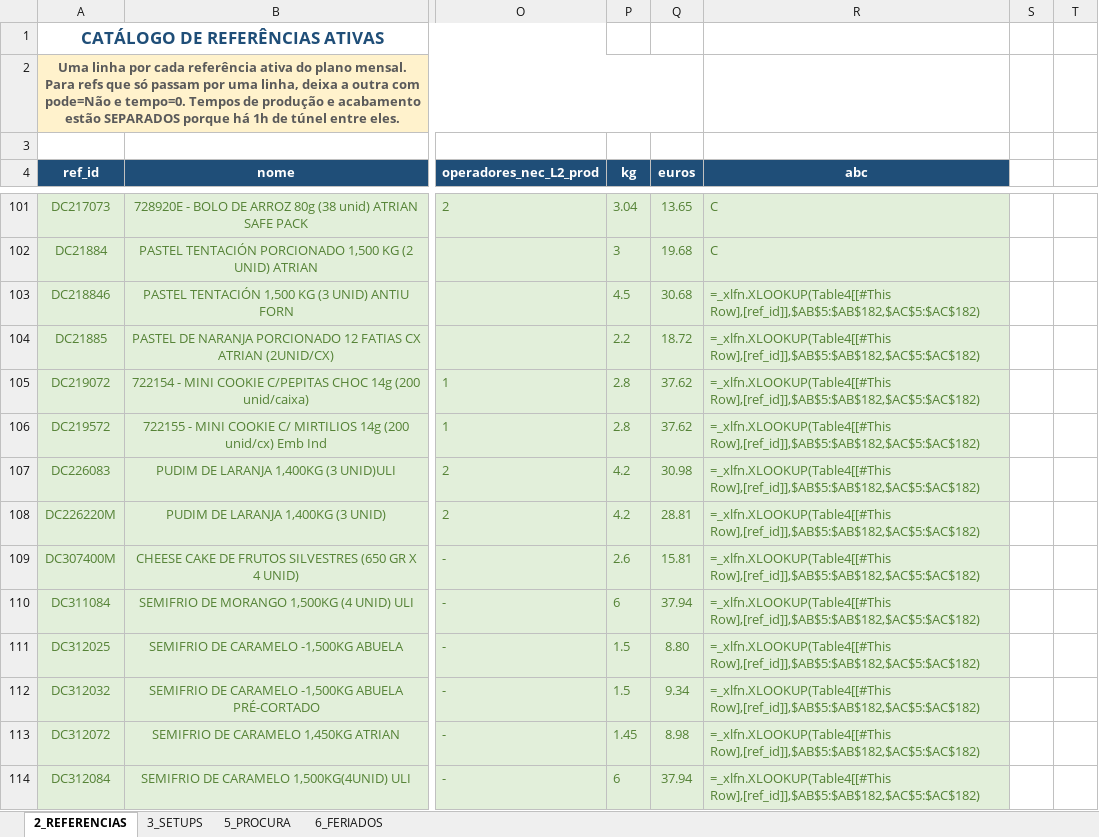
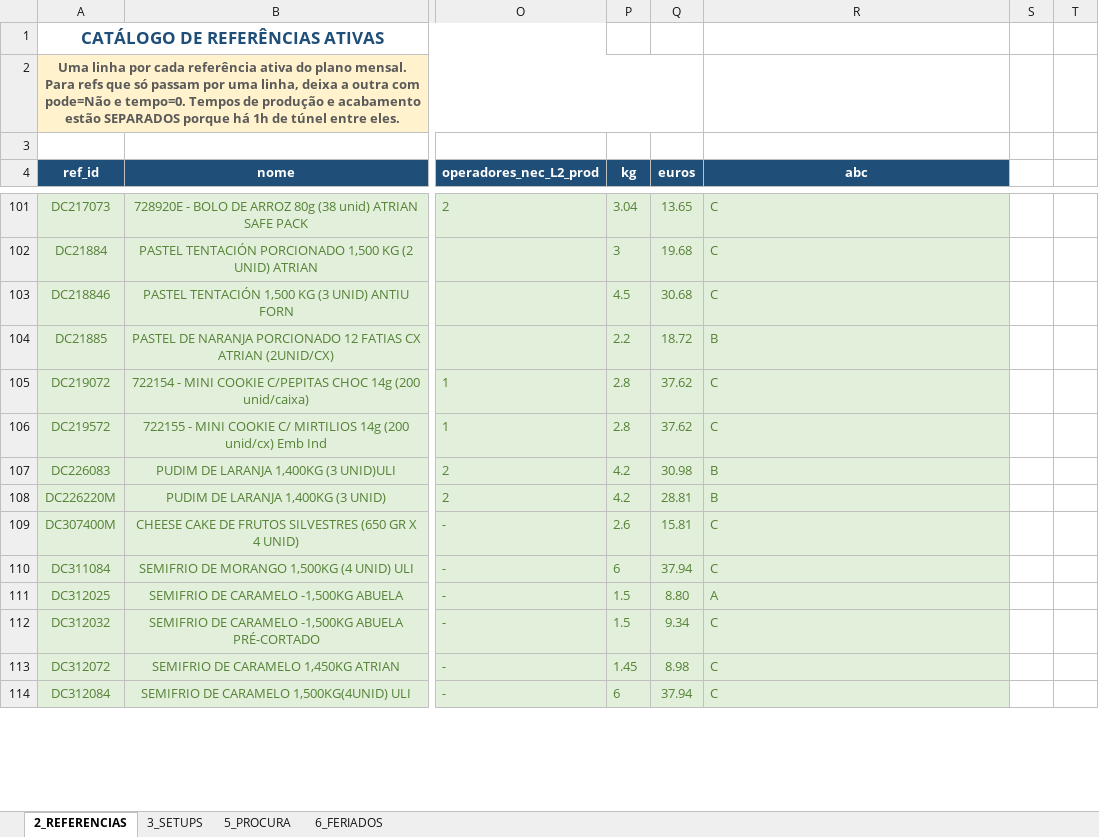
Before and after one commit to MarianaPrimor/tese, an Excel workbook: Inputs_August.xlsx, sheet 2_REFERENCIAS, drawn as a sheet; only a part is shown, gaps mark what is left out; values as stored, in another font and other column widths than the file's, no borders; formulas without a stored value are shown as written; conditional formats and table styles not drawn; the diff covers the shown part only; the diff names each change by its address in the sheet, - before the commit and + after, or states it on an @@ line.

```diff
--- a/Inputs_August.xlsx (sheet 2_REFERENCIAS)
+++ b/Inputs_August.xlsx (sheet 2_REFERENCIAS)
-R103 (abc): =_xlfn.XLOOKUP(Table4[[#This Row],[ref_id]],$AB$5:$AB$182,$AC$5:$AC$182)
+R103 (abc): C
-R104 (abc): =_xlfn.XLOOKUP(Table4[[#This Row],[ref_id]],$AB$5:$AB$182,$AC$5:$AC$182)
+R104 (abc): B
-R105:R106 (abc): =_xlfn.XLOOKUP(Table4[[#This Row],[ref_id]],$AB$5:$AB$182,$AC$5:$AC$182)
+R105:R106 (abc): C
-R107:R108 (abc): =_xlfn.XLOOKUP(Table4[[#This Row],[ref_id]],$AB$5:$AB$182,$AC$5:$AC$182)
+R107:R108 (abc): B
-R109:R110 (abc): =_xlfn.XLOOKUP(Table4[[#This Row],[ref_id]],$AB$5:$AB$182,$AC$5:$AC$182)
+R109:R110 (abc): C
-R111 (abc): =_xlfn.XLOOKUP(Table4[[#This Row],[ref_id]],$AB$5:$AB$182,$AC$5:$AC$182)
+R111 (abc): A
-R112:R114 (abc): =_xlfn.XLOOKUP(Table4[[#This Row],[ref_id]],$AB$5:$AB$182,$AC$5:$AC$182)
+R112:R114 (abc): C
```
Also changed, not shown: 149 edited cells elsewhere in this sheet, sheet 5_PROCURA, Inputs_July.xlsx, Inputs_June.xlsx, 5 other files.
